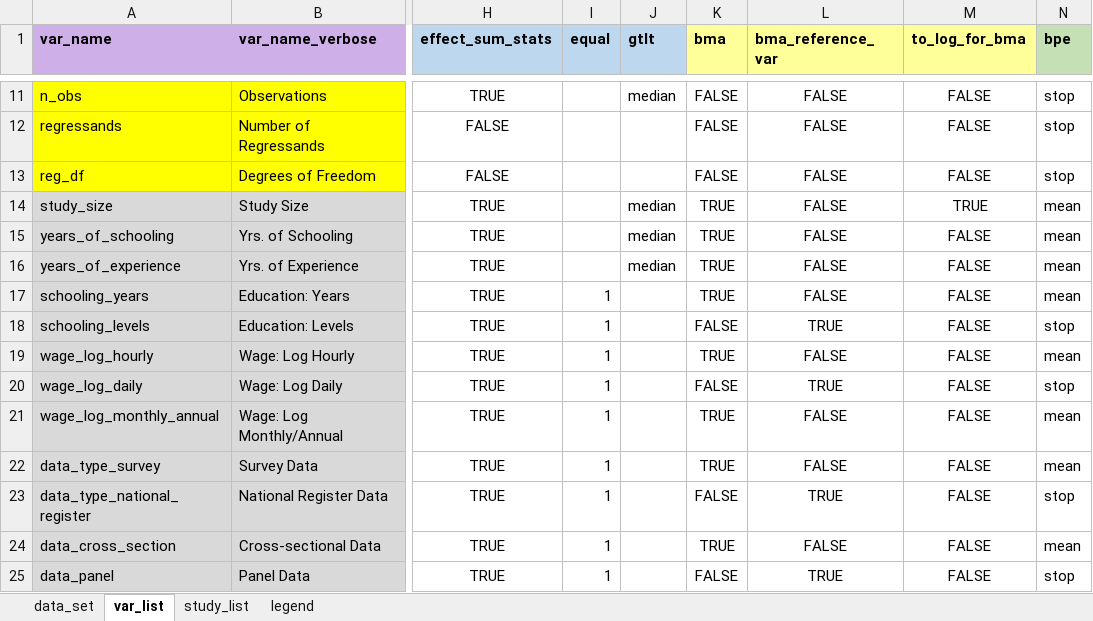
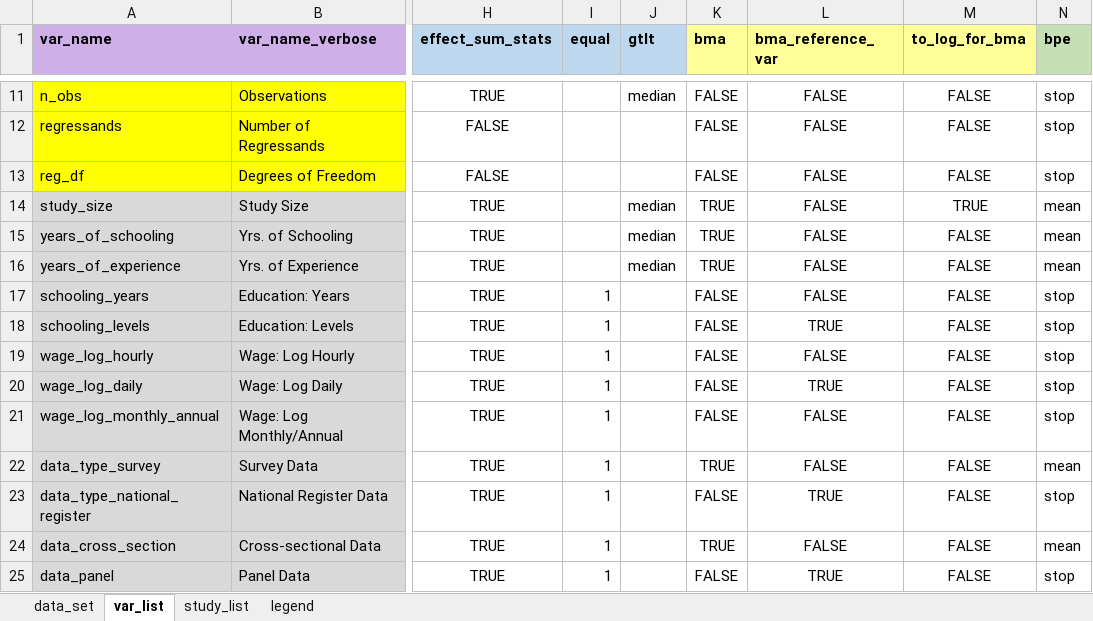
Before and after one commit to PetrCala/Diploma-Thesis, an Excel workbook: Data/twin_data_master_thesis_cala.xlsm, sheet var_list, drawn as a sheet; only a part is shown, gaps mark what is left out; values as stored, in another font and other column widths than the file's, no borders; conditional formats not drawn; the diff covers the shown part only; the diff names each change by its address in the sheet, - before the commit and + after, or states it on an @@ line.

```diff
--- a/Data/twin_data_master_thesis_cala.xlsm (sheet var_list)
+++ b/Data/twin_data_master_thesis_cala.xlsm (sheet var_list)
-K17 (bma): TRUE
+K17 (bma): FALSE
-N17 (bpe): mean
+N17 (bpe): stop
-K19 (bma): TRUE
+K19 (bma): FALSE
-N19 (bpe): mean
+N19 (bpe): stop
-K21 (bma): TRUE
+K21 (bma): FALSE
-N21 (bpe): mean
+N21 (bpe): stop
```
Also changed, not shown: 20 edited cells elsewhere in this sheet, Data/backup/twin_data_master_thesis_cala.xlsm, 7 other files.
